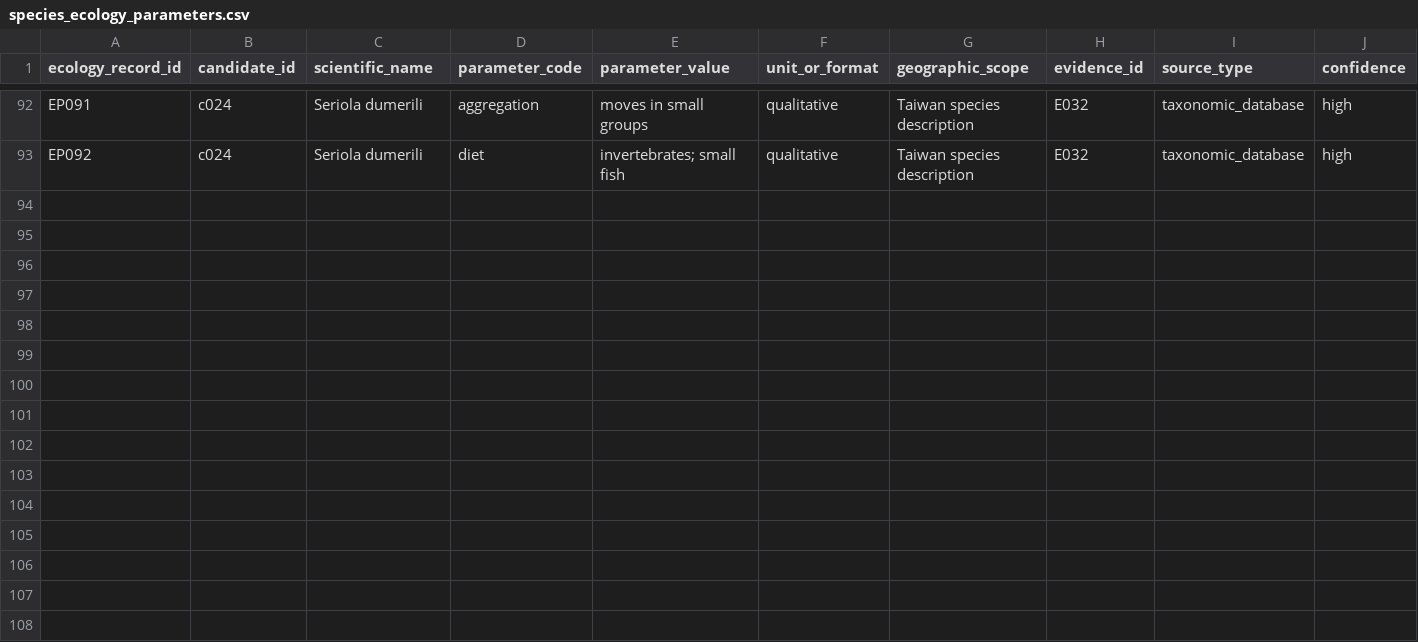
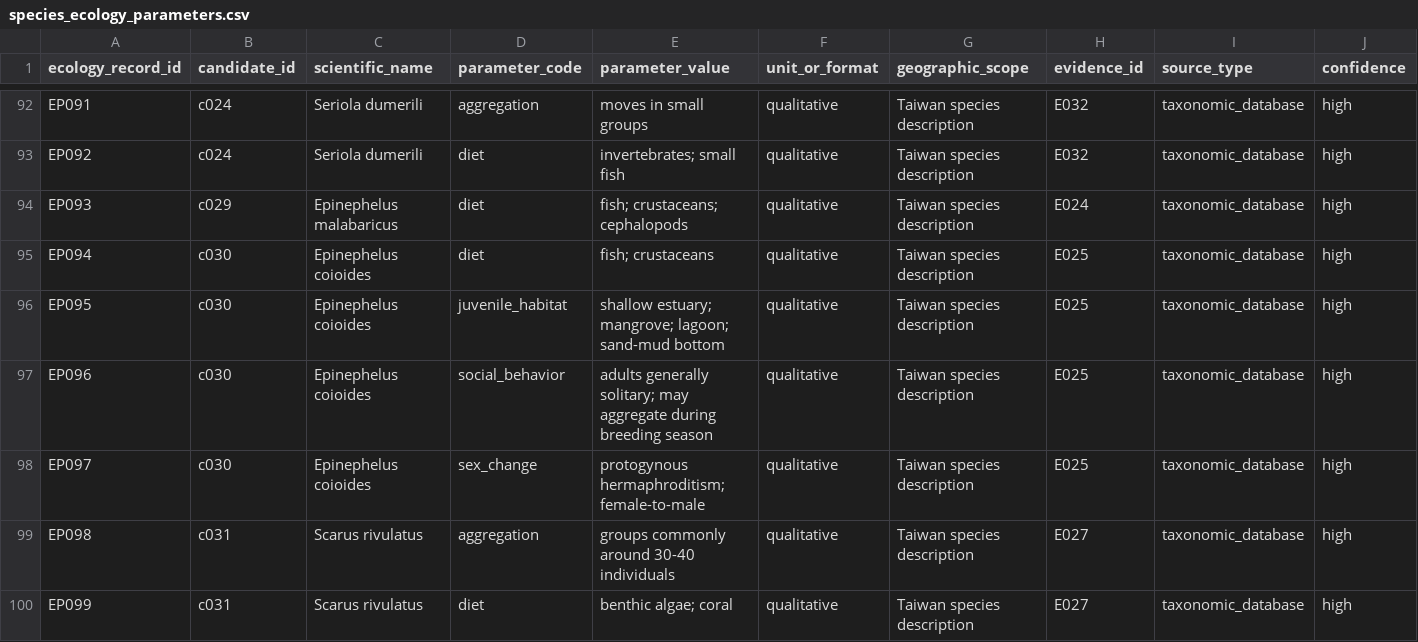
Before and after one commit to fb326549-lang/fishing-intelligence, a CSV file: P1/species/species_ecology_parameters.csv, drawn as a sheet; only a part is shown, gaps mark what is left out; rows hold the shown columns only; the diff names each change by its address in the sheet, - before the commit and + after, or states it on an @@ line.

Commit message:
P1: add cited grouper and parrotfish ecology context

```diff
--- a/P1/species/species_ecology_parameters.csv
+++ b/P1/species/species_ecology_parameters.csv
+row 94: EP093 | c029 | Epinephelus malabaricus | diet | fish; crustaceans; cephalopods | qualitative | Taiwan species description | E024 | taxonomic_database | high
+row 95: EP094 | c030 | Epinephelus coioides | diet | fish; crustaceans | qualitative | Taiwan species description | E025 | taxonomic_database | high
+row 96: EP095 | c030 | Epinephelus coioides | juvenile_habitat | shallow estuary; mangrove; lagoon; sand-mud bottom | qualitative | Taiwan species description | E025 | taxonomic_database | high
+row 97: EP096 | c030 | Epinephelus coioides | social_behavior | adults generally solitary; may aggregate during breeding season | qualitative | Taiwan species description | E025 | taxonomic_database | high
+row 98: EP097 | c030 | Epinephelus coioides | sex_change | protogynous hermaphroditism; female-to-male | qualitative | Taiwan species description | E025 | taxonomic_database | high
+row 99: EP098 | c031 | Scarus rivulatus | aggregation | groups commonly around 30-40 individuals | qualitative | Taiwan species description | E027 | taxonomic_database | high
+row 100: EP099 | c031 | Scarus rivulatus | diet | benthic algae; coral | qualitative | Taiwan species description | E027 | taxonomic_database | high
```
Also changed, not shown: P1/species/species_evidence_register.csv.
